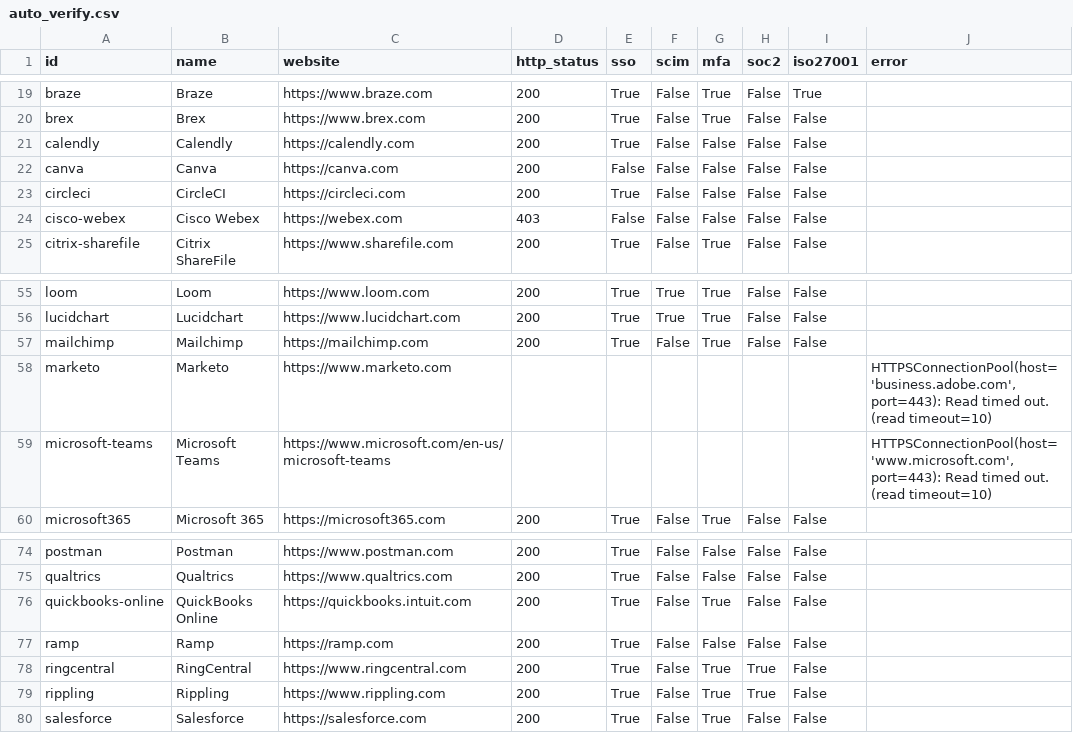
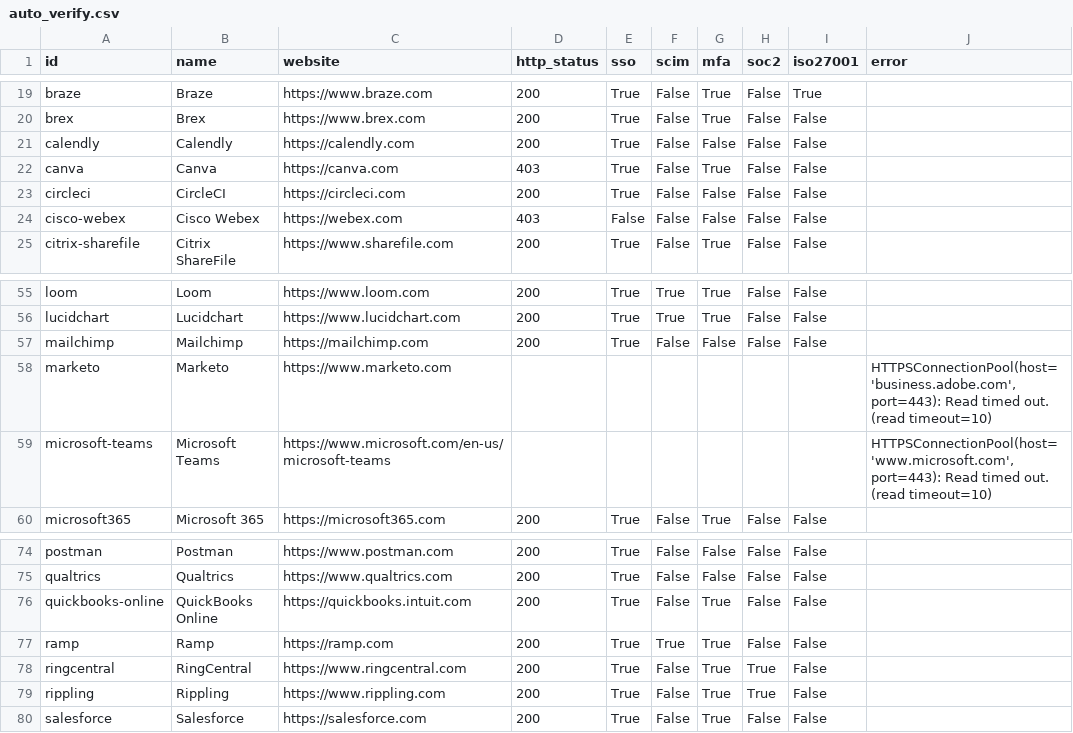
Before and after one commit to prithvikrishnab4u/VetThe.App, a CSV file: site/static/data/auto_verify.csv, drawn as a sheet; only a part is shown, gaps mark what is left out.

Commit message:
Auto: search-verify remaining apps and update provenance

```diff
--- a/site/static/data/auto_verify.csv
+++ b/site/static/data/auto_verify.csv
@@ -21,3 +21,3 @@ brex,Brex,https://www.brex.com,200,True,False,True,False,False,
 calendly,Calendly,https://calendly.com,200,True,False,False,False,False,
-canva,Canva,https://canva.com,200,False,False,False,False,False,
+canva,Canva,https://canva.com,403,True,False,True,False,False,
 circleci,CircleCI,https://circleci.com,200,True,False,False,False,False,
@@ -56,3 +56,3 @@ loom,Loom,https://www.loom.com,200,True,True,True,False,False,
 lucidchart,Lucidchart,https://www.lucidchart.com,200,True,True,True,False,False,
-mailchimp,Mailchimp,https://mailchimp.com,200,True,False,True,False,False,
+mailchimp,Mailchimp,https://mailchimp.com,200,True,False,False,False,False,
 marketo,Marketo,https://www.marketo.com,,,,,,,"HTTPSConnectionPool(host='business.adobe.com', port=443): Read timed out. (read timeout=10)"
@@ -76,3 +76,3 @@ qualtrics,Qualtrics,https://www.qualtrics.com,200,True,False,False,False,False,
 quickbooks-online,QuickBooks Online,https://quickbooks.intuit.com,200,True,False,True,False,False,
-ramp,Ramp,https://ramp.com,200,True,False,False,False,False,
+ramp,Ramp,https://ramp.com,200,True,True,True,False,False,
 ringcentral,RingCentral,https://www.ringcentral.com,200,True,False,True,True,False,
```
Also changed, not shown: site/static/data/verification_report.csv, 14 other files.
